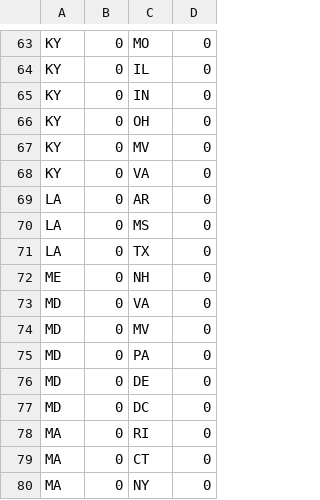
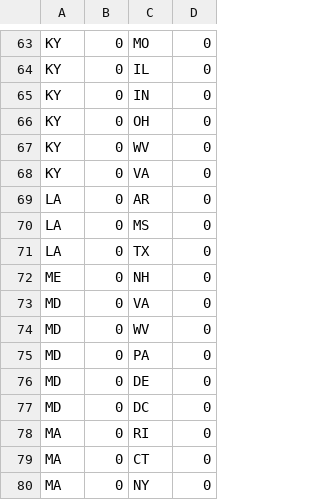
Before and after one commit to joshterrell805-historic/CPE466-KDD, a CSV file: lab3/data/stateborders.csv, drawn as a sheet; only a part is shown, gaps mark what is left out.

Commit message:
data/stateboarders.csv: MV -> WV

```diff
--- a/lab3/data/stateborders.csv
+++ b/lab3/data/stateborders.csv
@@ -66,3 +66,3 @@
 "KY",0,"OH",0
-"KY",0,"MV",0
+"KY",0,"WV",0
 "KY",0,"VA",0
@@ -73,3 +73,3 @@
 "MD",0,"VA",0
-"MD",0,"MV",0
+"MD",0,"WV",0
 "MD",0,"PA",0
```
